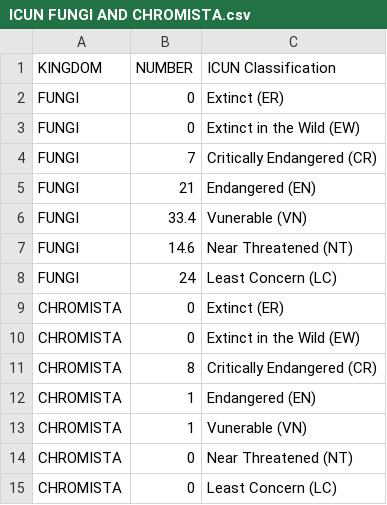
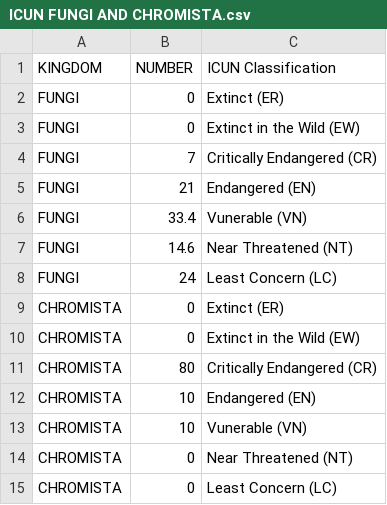
Before and after one commit to usamaqasimmian/FIT3179, a CSV file: ICUN FUNGI AND CHROMISTA.csv, drawn as a sheet.

Commit message:
Update ICUN FUNGI AND CHROMISTA.csv

```diff
--- a/ICUN FUNGI AND CHROMISTA.csv
+++ b/ICUN FUNGI AND CHROMISTA.csv
@@ -10,5 +10,5 @@ CHROMISTA,0,Extinct (ER)
 CHROMISTA,0,Extinct in the Wild (EW)
-CHROMISTA,8,Critically Endangered (CR)
-CHROMISTA,1,Endangered (EN)
-CHROMISTA,1,Vunerable (VN)
+CHROMISTA,80,Critically Endangered (CR)
+CHROMISTA,10,Endangered (EN)
+CHROMISTA,10,Vunerable (VN)
 CHROMISTA,0,Near Threatened (NT)
```
